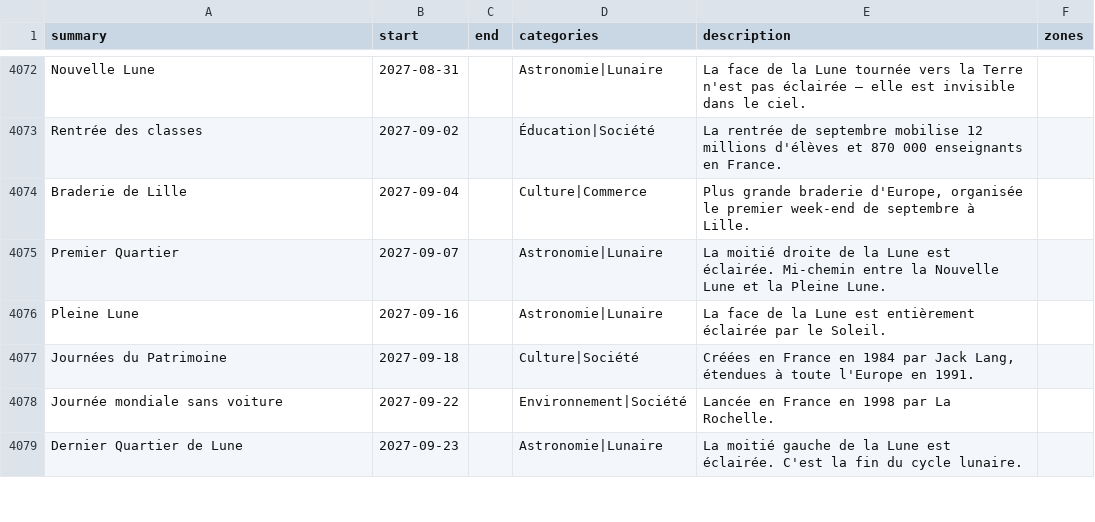
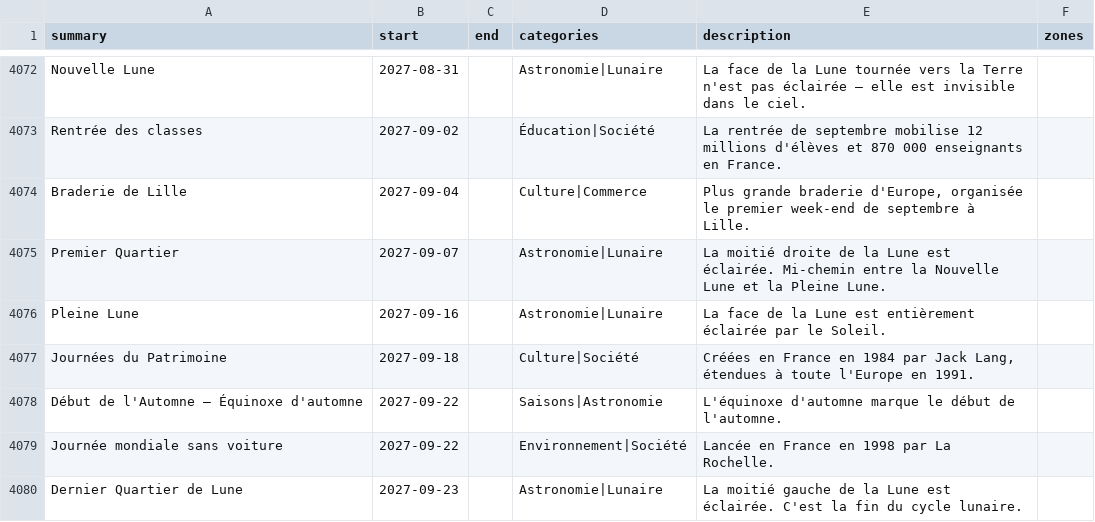
Before and after one commit to TiboTsr/calendrier-france-ics, a CSV file: calendrier.csv, drawn as a sheet; only a part is shown, gaps mark what is left out; the diff covers the shown part only; the diff names each change by its address in the sheet, - before the commit and + after, or states it on an @@ line.

```diff
--- a/calendrier.csv
+++ b/calendrier.csv
+row 4078: Début de l'Automne — Équinoxe d'automne | 2027-09-22 |  | Saisons|Astronomie | L'équinoxe d'automne marque le début de l'automne.
```
Also changed, not shown: 12 added rows, 13 removed rows and 15 edited cells elsewhere in this file, 11 other files.
